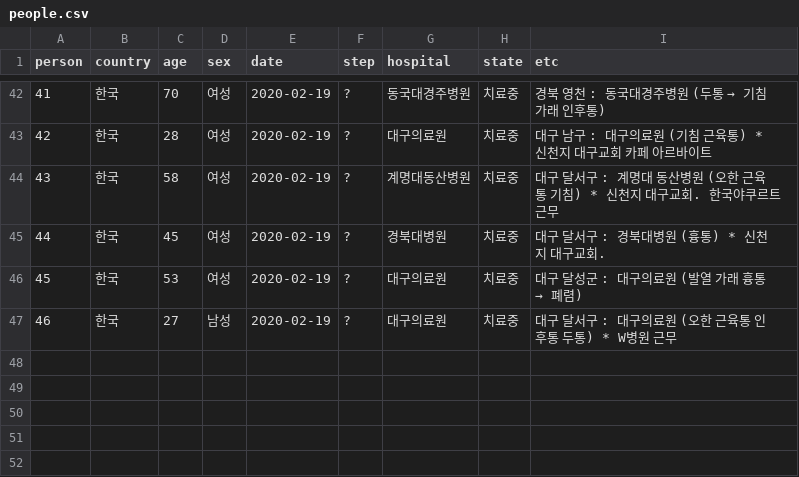
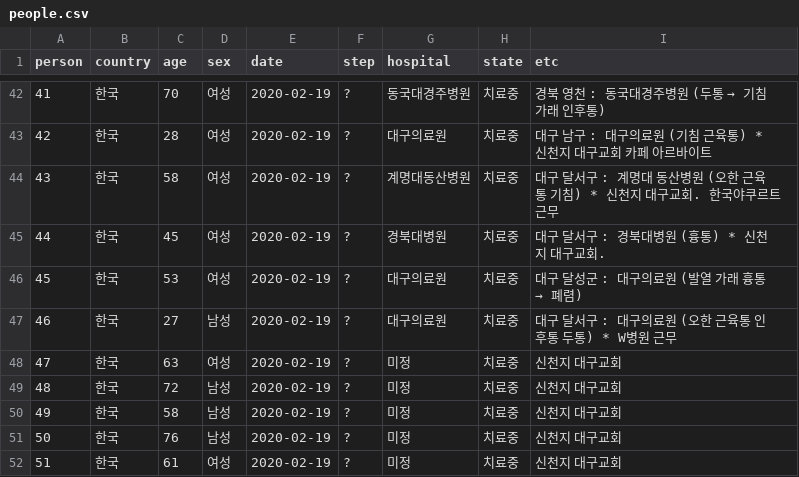
Before and after one commit to soorichu/coronako, a CSV file: public/file/people.csv, drawn as a sheet; only a part is shown, gaps mark what is left out.

```diff
--- a/public/file/people.csv
+++ b/public/file/people.csv
@@ -47 +47,6 @@
 46,한국,27,남성,2020-02-19,?,대구의료원,치료중,대구 달서구 : 대구의료원 (오한 근육통 인후통 두통) * W병원 근무
+47,한국,63,여성,2020-02-19,?,미정,치료중,신천지 대구교회
+48,한국,72,남성,2020-02-19,?,미정,치료중,신천지 대구교회
+49,한국,58,남성,2020-02-19,?,미정,치료중,신천지 대구교회
+50,한국,76,남성,2020-02-19,?,미정,치료중,신천지 대구교회
+51,한국,61,여성,2020-02-19,?,미정,치료중,신천지 대구교회
```
Also changed, not shown: public/file/position.csv, 2 other files.
